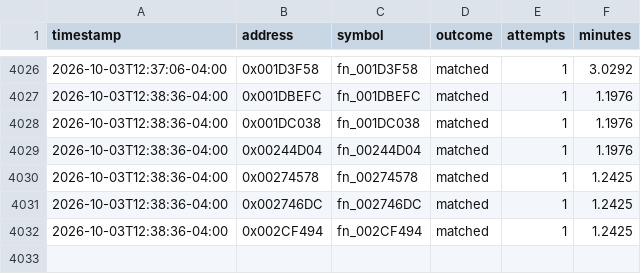
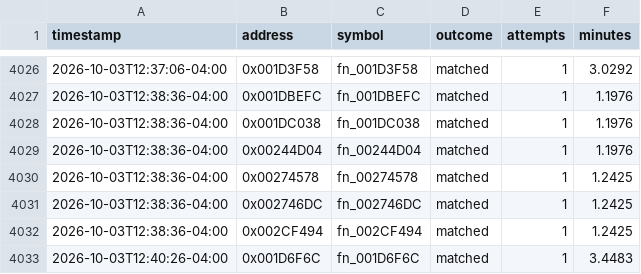
Before and after one commit to exgota/super-mario-3d-land-browser, a CSV file: project/ledger.csv, drawn as a sheet; only a part is shown, gaps mark what is left out; the diff names each change by its address in the sheet, - before the commit and + after, or states it on an @@ line.

```diff
--- a/project/ledger.csv
+++ b/project/ledger.csv
+row 4033: 2026-10-03T12:40:26-04:00 | 0x001D6F6C | fn_001D6F6C | matched | 1 | 3.4483
```
Also changed, not shown: 2 other files.
